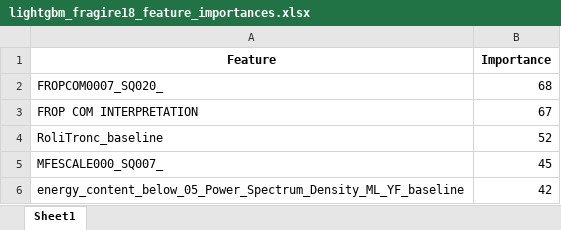
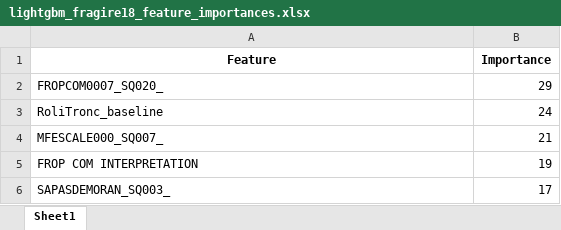
Before and after one commit to lukuenya/Thesis, an Excel workbook: models/classifiers/feature_importances/feat_imp_classification/lightgbm_fragire18_feature_importances.xlsx, sheet Sheet1, drawn as a sheet; values as stored, in another font and other column widths than the file's, no borders; removed rows and columns are numbered as before the commit, all else as after; the diff names each change by its address in the sheet, - before the commit and + after, or states it on an @@ line.

```diff
--- a/models/classifiers/feature_importances/feat_imp_classification/lightgbm_fragire18_feature_importances.xlsx (sheet Sheet1)
+++ b/models/classifiers/feature_importances/feat_imp_classification/lightgbm_fragire18_feature_importances.xlsx (sheet Sheet1)
-B2 (Importance): 68
+B2 (Importance): 29
-row 3: FROP COM INTERPRETATION | 67
-B3 (Importance): 52
+B3 (Importance): 24
-B4 (Importance): 45
+B4 (Importance): 21
-row 6: energy_content_below_05_Power_Spectrum_Density_ML_YF_baseline | 42
+row 5: FROP COM INTERPRETATION | 19
+row 6: SAPASDEMORAN_SQ003_ | 17
```
Also changed, not shown: models/classifiers/feature_importances/feat_imp_classification/lightgbm_fried_feature_importances.xlsx, models/classifiers/feature_importances/feat_imp_classification/xgboost_fragire18_feature_importances.xlsx, 50 other files.
